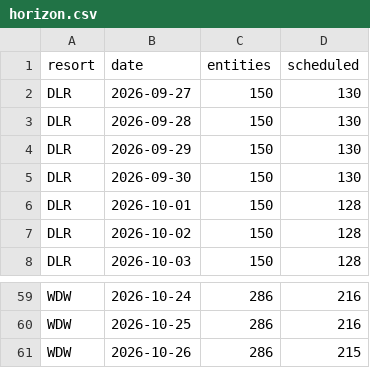
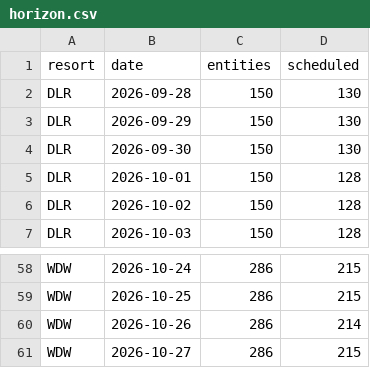
Before and after one commit to scoopdisney/closure-watch, a CSV file: data/horizon.csv, drawn as a sheet; only a part is shown, gaps mark what is left out; removed rows and columns are numbered as before the commit, all else as after; the diff covers the shown part only; the diff names each change by its address in the sheet, - before the commit and + after, or states it on an @@ line.

```diff
--- a/data/horizon.csv
+++ b/data/horizon.csv
-row 2: DLR | 2026-09-27 | 150 | 130
-D58:D59 (scheduled): 216
+D58:D59 (scheduled): 215
+row 60: WDW | 2026-10-26 | 286 | 214
-B61 (date): 2026-10-26
+B61 (date): 2026-10-27
```
Also changed, not shown: 1 added row, 1 removed row and 27 edited cells elsewhere in this file, data/closures.csv.
